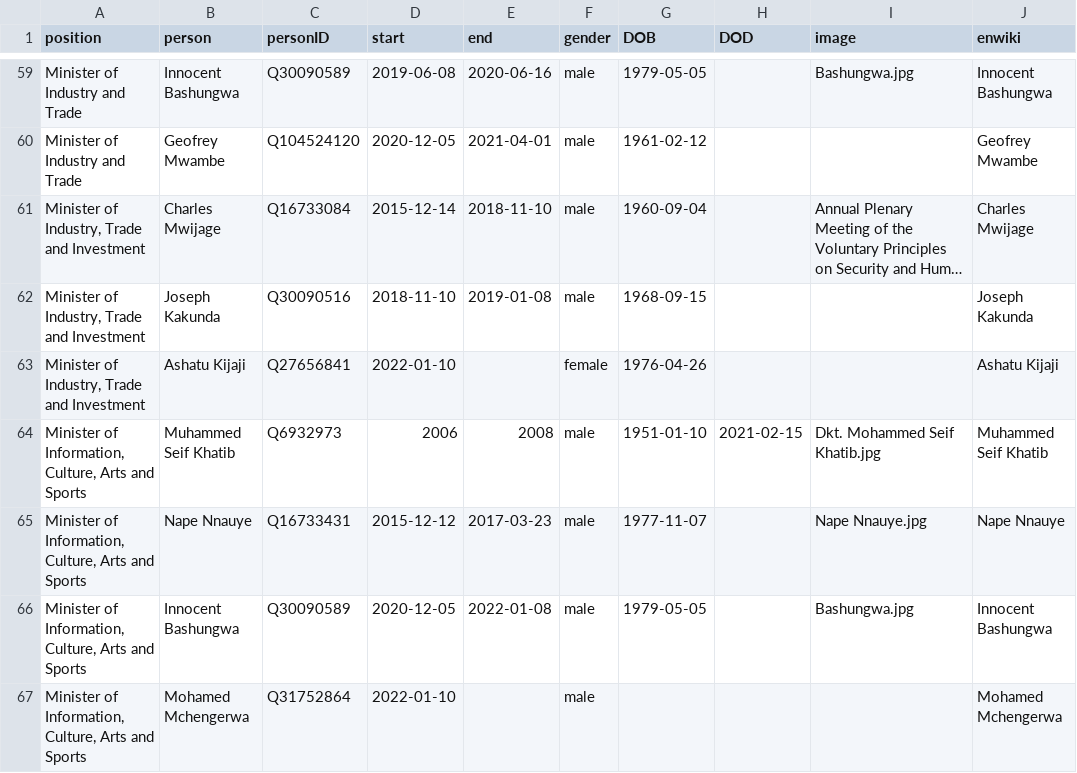
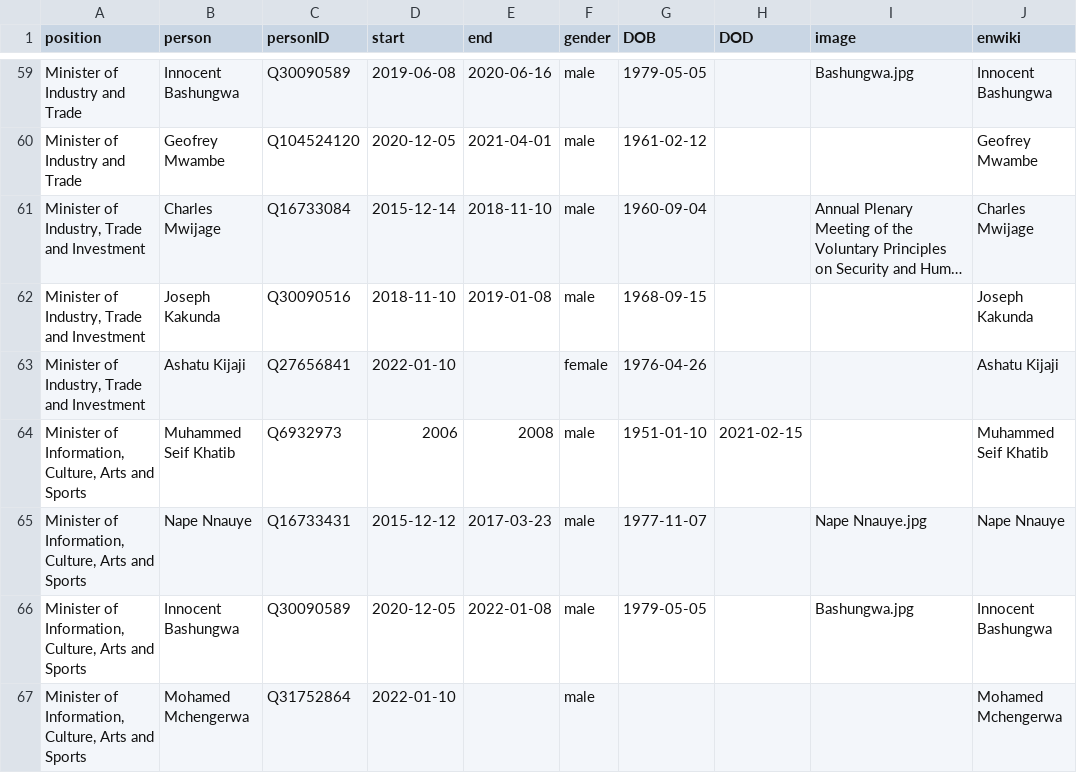
Before and after one commit to every-politician-scrapers/tanzania-ministers, a CSV file: html/holders21.csv, drawn as a sheet; only a part is shown, gaps mark what is left out; long unchanged cells end in ….

```diff
--- a/html/holders21.csv
+++ b/html/holders21.csv
@@ -63,3 +63,3 @@ Minister of Industry and Trade,Geofrey Mwambe,Q104524120,2020-12-05,2021-04-01,m
 "Minister of Industry, Trade and Investment",Ashatu Kijaji,Q27656841,2022-01-10,,female,1976-04-26,,,Ashatu Kijaji
-"Minister of Information, Culture, Arts and Sports",Muhammed Seif Khatib,Q6932973,2006,2008,male,1951-01-10,2021-02-15,Dkt. Mohammed Seif Khatib.jpg,Muhammed Seif Khatib
+"Minister of Information, Culture, Arts and Sports",Muhammed Seif Khatib,Q6932973,2006,2008,male,1951-01-10,2021-02-15,,Muhammed Seif Khatib
 "Minister of Information, Culture, Arts and Sports",Nape Nnauye,Q16733431,2015-12-12,2017-03-23,male,1977-11-07,,Nape Nnauye.jpg,Nape Nnauye
```
Also changed, not shown: html/legislators.csv.
